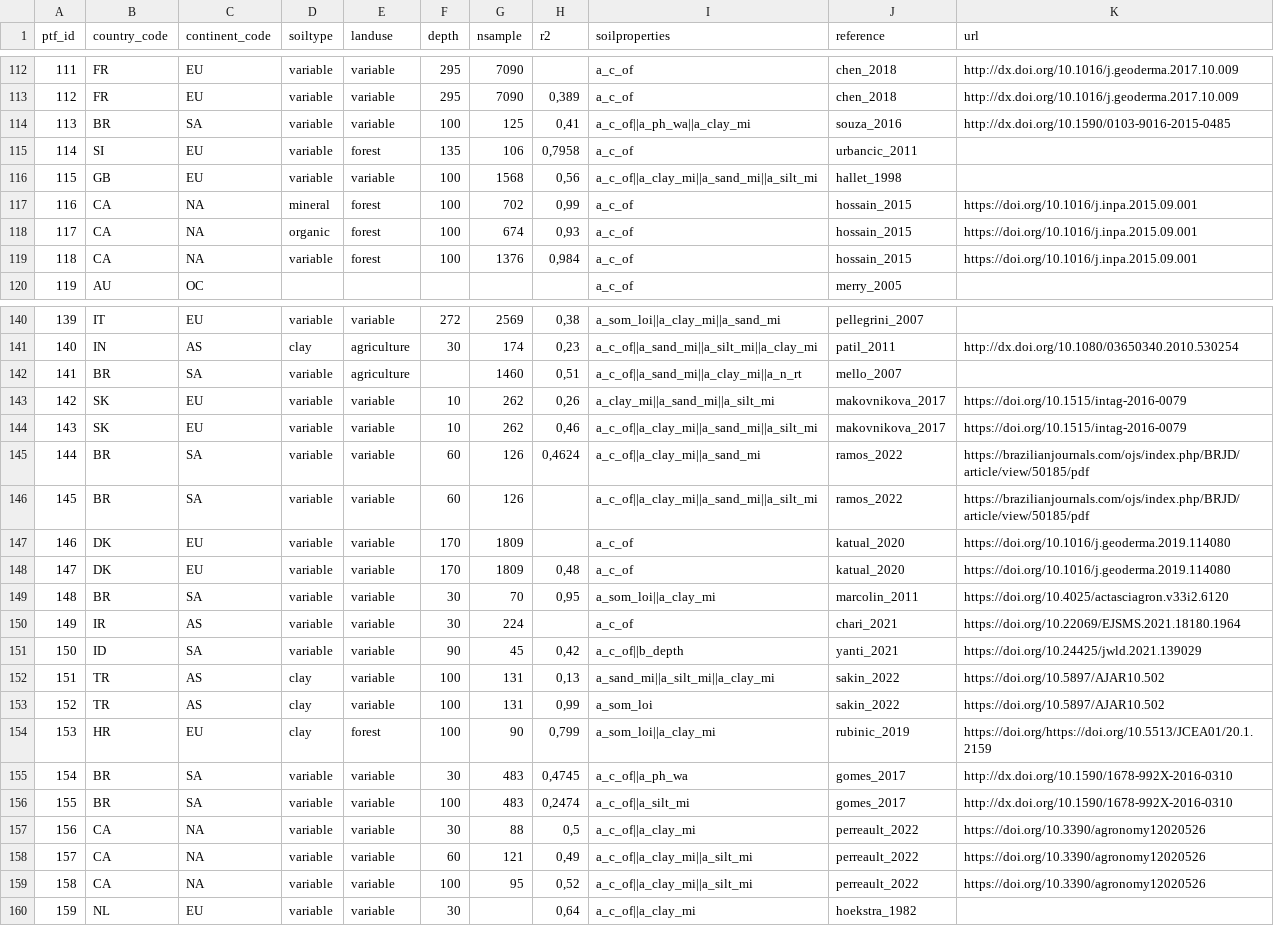
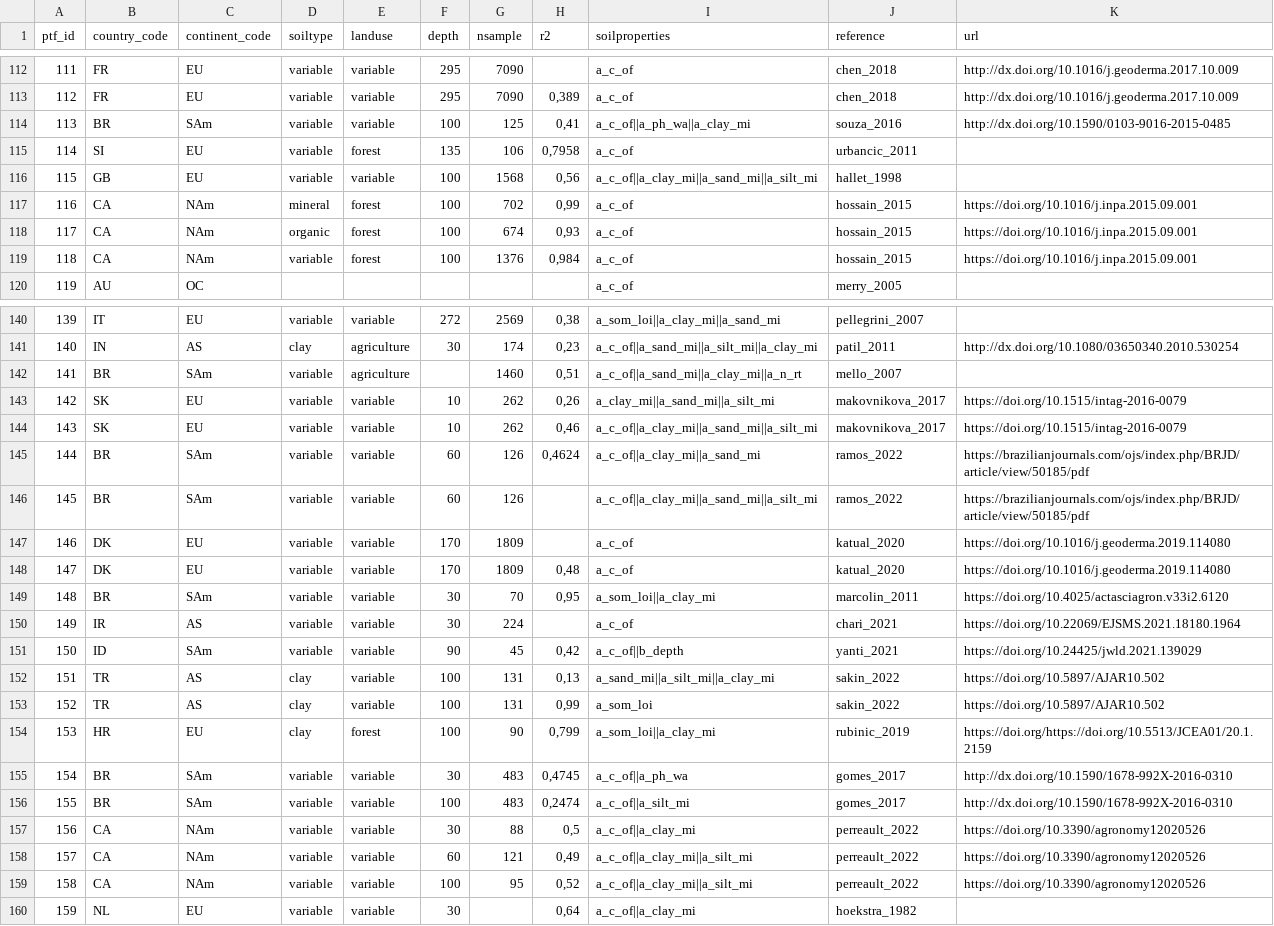
Before and after one commit to AgroCares/soilptf, a CSV file: dev/sptf_bulkdensity.csv, drawn as a sheet; only a part is shown, gaps mark what is left out; the diff covers the shown part only.

```diff
--- a/dev/sptf_bulkdensity.csv
+++ b/dev/sptf_bulkdensity.csv
@@ -113,8 +113,8 @@
 112;FR;EU;variable;variable;295;7090;0,389;a_c_of;chen_2018;http://dx.doi.org/10.1016/j.geoderma.2017.10.009
-113;BR;SA;variable;variable;100;125;0,41;a_c_of||a_ph_wa||a_clay_mi;souza_2016;http://dx.doi.org/10.1590/0103-9016-2015-0485
+113;BR;SAm;variable;variable;100;125;0,41;a_c_of||a_ph_wa||a_clay_mi;souza_2016;http://dx.doi.org/10.1590/0103-9016-2015-0485
 114;SI;EU;variable;forest;135;106;0,7958;a_c_of;urbancic_2011;
 115;GB;EU;variable;variable;100;1568;0,56;a_c_of||a_clay_mi||a_sand_mi||a_silt_mi;hallet_1998;
-116;CA;NA;mineral;forest;100;702;0,99;a_c_of;hossain_2015;https://doi.org/10.1016/j.inpa.2015.09.001
-117;CA;NA;organic;forest;100;674;0,93;a_c_of;hossain_2015;https://doi.org/10.1016/j.inpa.2015.09.001
-118;CA;NA;variable;forest;100;1376;0,984;a_c_of;hossain_2015;https://doi.org/10.1016/j.inpa.2015.09.001
+116;CA;NAm;mineral;forest;100;702;0,99;a_c_of;hossain_2015;https://doi.org/10.1016/j.inpa.2015.09.001
+117;CA;NAm;organic;forest;100;674;0,93;a_c_of;hossain_2015;https://doi.org/10.1016/j.inpa.2015.09.001
+118;CA;NAm;variable;forest;100;1376;0,984;a_c_of;hossain_2015;https://doi.org/10.1016/j.inpa.2015.09.001
 119;AU;OC;;;;;;a_c_of;merry_2005;
@@ -141,12 +141,12 @@
 140;IN;AS;clay;agriculture;30;174;0,23;a_c_of||a_sand_mi||a_silt_mi||a_clay_mi;patil_2011;http://dx.doi.org/10.1080/03650340.2010.530254
-141;BR;SA;variable;agriculture;;1460;0,51;a_c_of||a_sand_mi||a_clay_mi||a_n_rt;mello_2007;
+141;BR;SAm;variable;agriculture;;1460;0,51;a_c_of||a_sand_mi||a_clay_mi||a_n_rt;mello_2007;
 142;SK;EU;variable;variable;10;262;0,26;a_clay_mi||a_sand_mi||a_silt_mi;makovnikova_2017;https://doi.org/10.1515/intag-2016-0079
 143;SK;EU;variable;variable;10;262;0,46;a_c_of||a_clay_mi||a_sand_mi||a_silt_mi;makovnikova_2017;https://doi.org/10.1515/intag-2016-0079
-144;BR;SA;variable;variable;60;126;0,4624;a_c_of||a_clay_mi||a_sand_mi;ramos_2022;https://brazilianjournals.com/ojs/index.php/BRJD/article/view/50185/pdf
-145;BR;SA;variable;variable;60;126;;a_c_of||a_clay_mi||a_sand_mi||a_silt_mi;ramos_2022;https://brazilianjournals.com/ojs/index.php/BRJD/article/view/50185/pdf
+144;BR;SAm;variable;variable;60;126;0,4624;a_c_of||a_clay_mi||a_sand_mi;ramos_2022;https://brazilianjournals.com/ojs/index.php/BRJD/article/view/50185/pdf
+145;BR;SAm;variable;variable;60;126;;a_c_of||a_clay_mi||a_sand_mi||a_silt_mi;ramos_2022;https://brazilianjournals.com/ojs/index.php/BRJD/article/view/50185/pdf
 146;DK;EU;variable;variable;170;1809;;a_c_of;katual_2020;https://doi.org/10.1016/j.geoderma.2019.114080
 147;DK;EU;variable;variable;170;1809;0,48;a_c_of;katual_2020;https://doi.org/10.1016/j.geoderma.2019.114080
-148;BR;SA;variable;variable;30;70;0,95;a_som_loi||a_clay_mi;marcolin_2011;https://doi.org/10.4025/actasciagron.v33i2.6120
+148;BR;SAm;variable;variable;30;70;0,95;a_som_loi||a_clay_mi;marcolin_2011;https://doi.org/10.4025/actasciagron.v33i2.6120
 149;IR;AS;variable;variable;30;224;;a_c_of;chari_2021;https://doi.org/10.22069/EJSMS.2021.18180.1964
-150;ID;SA;variable;variable;90;45;0,42;a_c_of||b_depth;yanti_2021;https://doi.org/10.24425/jwld.2021.139029
+150;ID;SAm;variable;variable;90;45;0,42;a_c_of||b_depth;yanti_2021;https://doi.org/10.24425/jwld.2021.139029
 151;TR;AS;clay;variable;100;131;0,13;a_sand_mi||a_silt_mi||a_clay_mi;sakin_2022;https://doi.org/10.5897/AJAR10.502
@@ -154,7 +154,7 @@
 153;HR;EU;clay;forest;100;90;0,799;a_som_loi||a_clay_mi;rubinic_2019;https://doi.org/https://doi.org/10.5513/JCEA01/20.1.2159
-154;BR;SA;variable;variable;30;483;0,4745;a_c_of||a_ph_wa;gomes_2017;http://dx.doi.org/10.1590/1678-992X-2016-0310
-155;BR;SA;variable;variable;100;483;0,2474;a_c_of||a_silt_mi;gomes_2017;http://dx.doi.org/10.1590/1678-992X-2016-0310
-156;CA;NA;variable;variable;30;88;0,5;a_c_of||a_clay_mi;perreault_2022;https://doi.org/10.3390/agronomy12020526
-157;CA;NA;variable;variable;60;121;0,49;a_c_of||a_clay_mi||a_silt_mi;perreault_2022;https://doi.org/10.3390/agronomy12020526
-158;CA;NA;variable;variable;100;95;0,52;a_c_of||a_clay_mi||a_silt_mi;perreault_2022;https://doi.org/10.3390/agronomy12020526
+154;BR;SAm;variable;variable;30;483;0,4745;a_c_of||a_ph_wa;gomes_2017;http://dx.doi.org/10.1590/1678-992X-2016-0310
+155;BR;SAm;variable;variable;100;483;0,2474;a_c_of||a_silt_mi;gomes_2017;http://dx.doi.org/10.1590/1678-992X-2016-0310
+156;CA;NAm;variable;variable;30;88;0,5;a_c_of||a_clay_mi;perreault_2022;https://doi.org/10.3390/agronomy12020526
+157;CA;NAm;variable;variable;60;121;0,49;a_c_of||a_clay_mi||a_silt_mi;perreault_2022;https://doi.org/10.3390/agronomy12020526
+158;CA;NAm;variable;variable;100;95;0,52;a_c_of||a_clay_mi||a_silt_mi;perreault_2022;https://doi.org/10.3390/agronomy12020526
 159;NL;EU;variable;variable;30;;0,64;a_c_of||a_clay_mi;hoekstra_1982;
```
Also changed, not shown: 38 edited cells elsewhere in this file, dev/sptf_soilproperties.csv, 4 other files.
